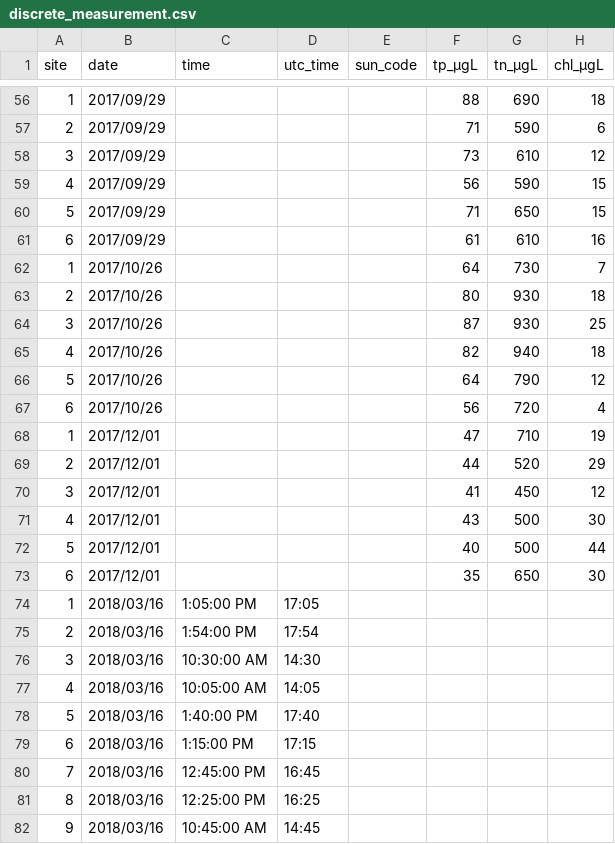
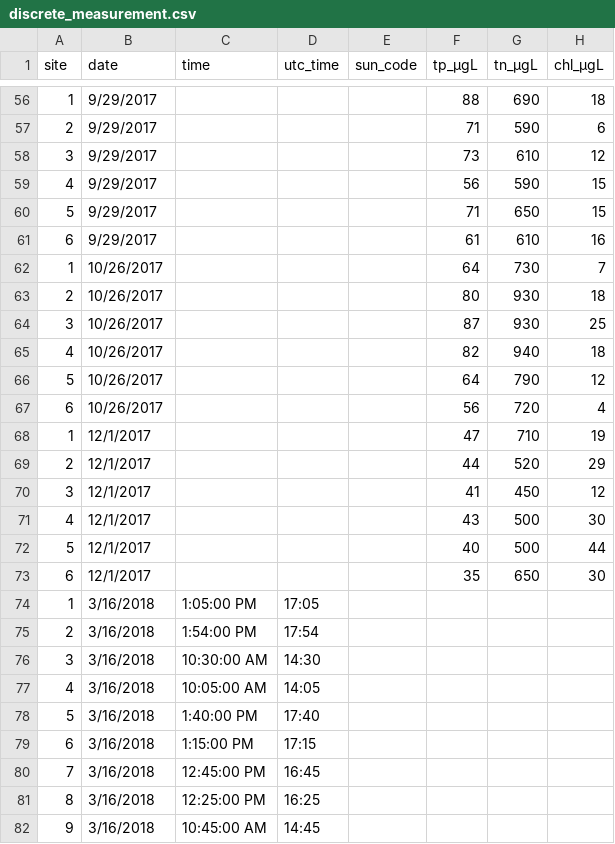
Before and after one commit to melimore86/water_qaulity_shiny, a CSV file: wq_app/data/discrete_measurement.csv, drawn as a sheet; only a part is shown, gaps mark what is left out; the diff covers the shown part only; the diff names each change by its address in the sheet, - before the commit and + after, or states it on an @@ line.

```diff
--- a/wq_app/data/discrete_measurement.csv
+++ b/wq_app/data/discrete_measurement.csv
-B56:B61 (date): 2017/09/29
+B56:B61 (date): 9/29/2017
-B62:B67 (date): 2017/10/26
+B62:B67 (date): 10/26/2017
-B68:B73 (date): 2017/12/01
+B68:B73 (date): 12/1/2017
-B74:B82 (date): 2018/03/16
+B74:B82 (date): 3/16/2018
```
Also changed, not shown: 133 edited cells elsewhere in this file, 2 other files.
